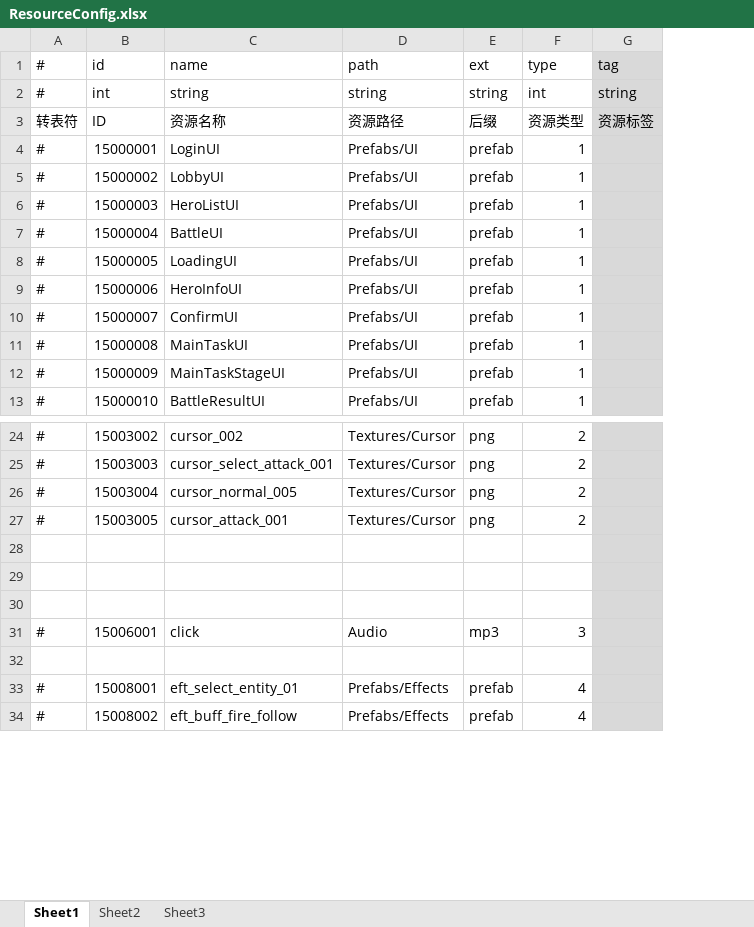
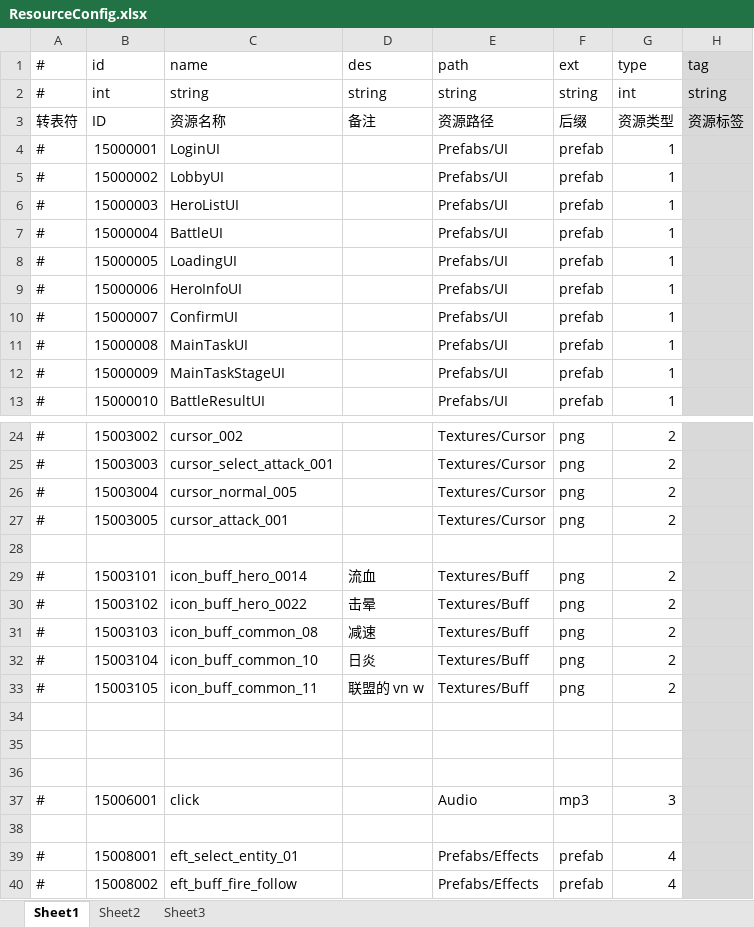
Before and after one commit to thanklzhang/001_GameFramework_Config, an Excel workbook: data_table/ResourceConfig.xlsx, sheet Sheet1, drawn as a sheet; only a part is shown, gaps mark what is left out; values as stored, in another font and other column widths than the file's, no borders; the diff names each change by its address in the sheet, - before the commit and + after, or states it on an @@ line.

```diff
--- a/data_table/ResourceConfig.xlsx (sheet Sheet1)
+++ b/data_table/ResourceConfig.xlsx (sheet Sheet1)
+column D (des), rows 2-3: string | 备注
+row 28: (empty)
+row 29: # | 15003101 | icon_buff_hero_0014 | 流血 | Textures/Buff | png | 2
+row 30: # | 15003102 | icon_buff_hero_0022 | 击晕 | Textures/Buff | png | 2
+row 31: # | 15003103 | icon_buff_common_08 | 减速 | Textures/Buff | png | 2
+row 32: # | 15003104 | icon_buff_common_10 | 日炎 | Textures/Buff | png | 2
+row 33: # | 15003105 | icon_buff_common_11 | 联盟的 vn w | Textures/Buff | png | 2
```
Also changed, not shown: data_table/Battle.xlsx, data_table/BuffEffect.xlsx, 5 other files.
